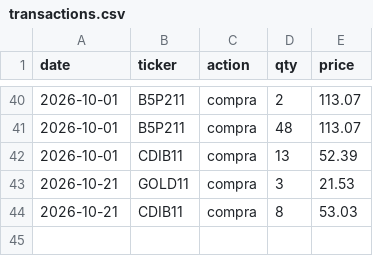
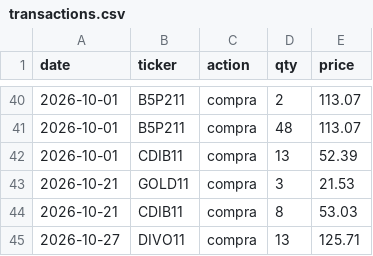
Before and after one commit to dinheiroempauta/monitor-carteira-limites, a CSV file: config/transactions.csv, drawn as a sheet; only a part is shown, gaps mark what is left out.

```diff
--- a/config/transactions.csv
+++ b/config/transactions.csv
@@ -44 +44,2 @@ date,ticker,action,qty,price
 2026-10-21,CDIB11,compra,8,53.03
+2026-10-27,DIVO11,compra,13,125.71
```
Also changed, not shown: 1 other file.
